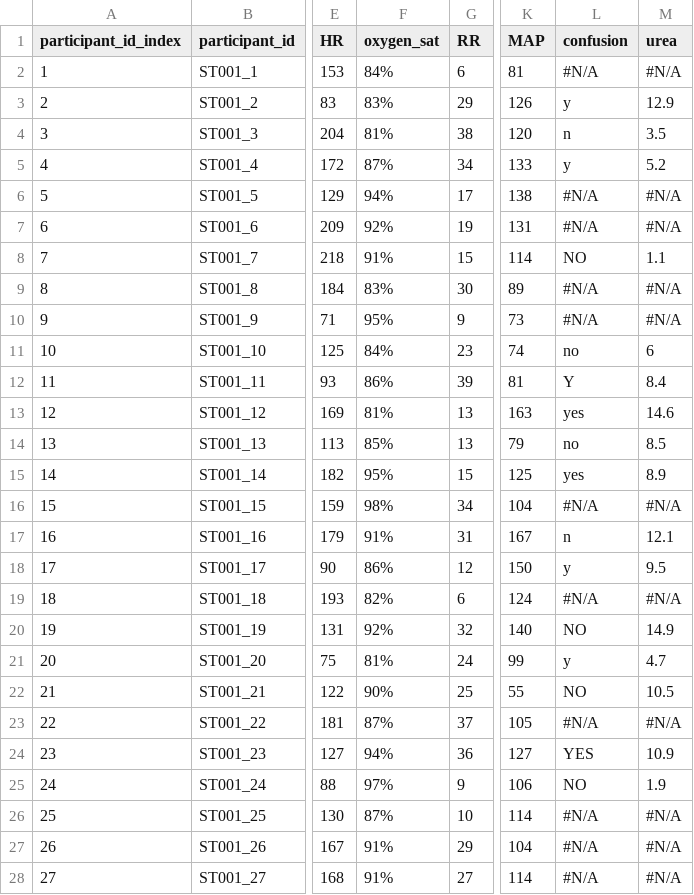
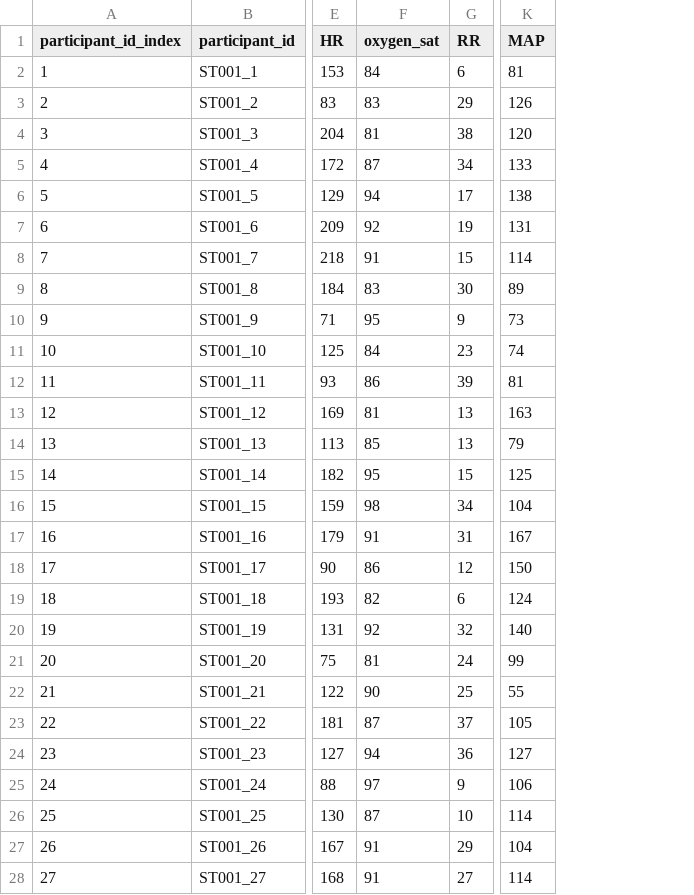
Before and after one commit to pipitone/qmed-computes, a CSV file: assets/workshop-data/data-wrangling/vitals.csv, drawn as a sheet; only a part is shown, gaps mark what is left out; the diff covers the shown part only; the diff names each change by its address in the sheet, - before the commit and + after, or states it on an @@ line.

Commit message:
Added data wrangling workshop

```diff
--- a/assets/workshop-data/data-wrangling/vitals.csv
+++ b/assets/workshop-data/data-wrangling/vitals.csv
-column L (confusion), rows 2-28: #N/A | y | n | y | #N/A | #N/A | NO | #N/A | #N/A | no | Y | yes | no | yes | #N/A | n | y | #N/A | NO | y | NO | #N/A | YES | NO | #N/A | #N/A | #N/A
-column M (urea), rows 2-28: #N/A | 12.9 | 3.5 | 5.2 | #N/A | #N/A | 1.1 | #N/A | #N/A | 6 | 8.4 | 14.6 | 8.5 | 8.9 | #N/A | 12.1 | 9.5 | #N/A | 14.9 | 4.7 | 10.5 | #N/A | 10.9 | 1.9 | #N/A | #N/A | #N/A
-F2 (oxygen_sat): 84%
+F2 (oxygen_sat): 84
-F3 (oxygen_sat): 83%
+F3 (oxygen_sat): 83
-F4 (oxygen_sat): 81%
+F4 (oxygen_sat): 81
-F5 (oxygen_sat): 87%
+F5 (oxygen_sat): 87
-F6 (oxygen_sat): 94%
+F6 (oxygen_sat): 94
-F7 (oxygen_sat): 92%
+F7 (oxygen_sat): 92
-F8 (oxygen_sat): 91%
+F8 (oxygen_sat): 91
-F9 (oxygen_sat): 83%
+F9 (oxygen_sat): 83
-F10 (oxygen_sat): 95%
+F10 (oxygen_sat): 95
-F11 (oxygen_sat): 84%
+F11 (oxygen_sat): 84
-F12 (oxygen_sat): 86%
+F12 (oxygen_sat): 86
-F13 (oxygen_sat): 81%
+F13 (oxygen_sat): 81
-F14 (oxygen_sat): 85%
+F14 (oxygen_sat): 85
-F15 (oxygen_sat): 95%
+F15 (oxygen_sat): 95
-F16 (oxygen_sat): 98%
+F16 (oxygen_sat): 98
-F17 (oxygen_sat): 91%
+F17 (oxygen_sat): 91
-F18 (oxygen_sat): 86%
+F18 (oxygen_sat): 86
-F19 (oxygen_sat): 82%
+F19 (oxygen_sat): 82
-F20 (oxygen_sat): 92%
+F20 (oxygen_sat): 92
-F21 (oxygen_sat): 81%
+F21 (oxygen_sat): 81
-F22 (oxygen_sat): 90%
+F22 (oxygen_sat): 90
-F23 (oxygen_sat): 87%
+F23 (oxygen_sat): 87
-F24 (oxygen_sat): 94%
+F24 (oxygen_sat): 94
-F25 (oxygen_sat): 97%
+F25 (oxygen_sat): 97
-F26 (oxygen_sat): 87%
+F26 (oxygen_sat): 87
-F27:F28 (oxygen_sat): 91%
+F27:F28 (oxygen_sat): 91
```
Also changed, not shown: 72 edited cells elsewhere in this file, 2 other files.
